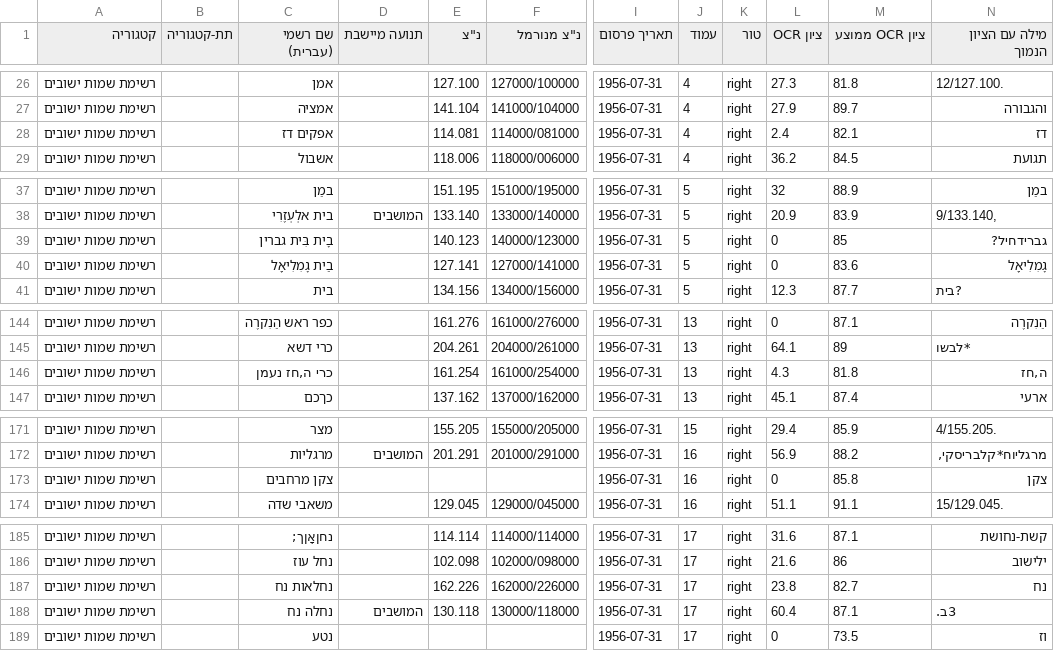
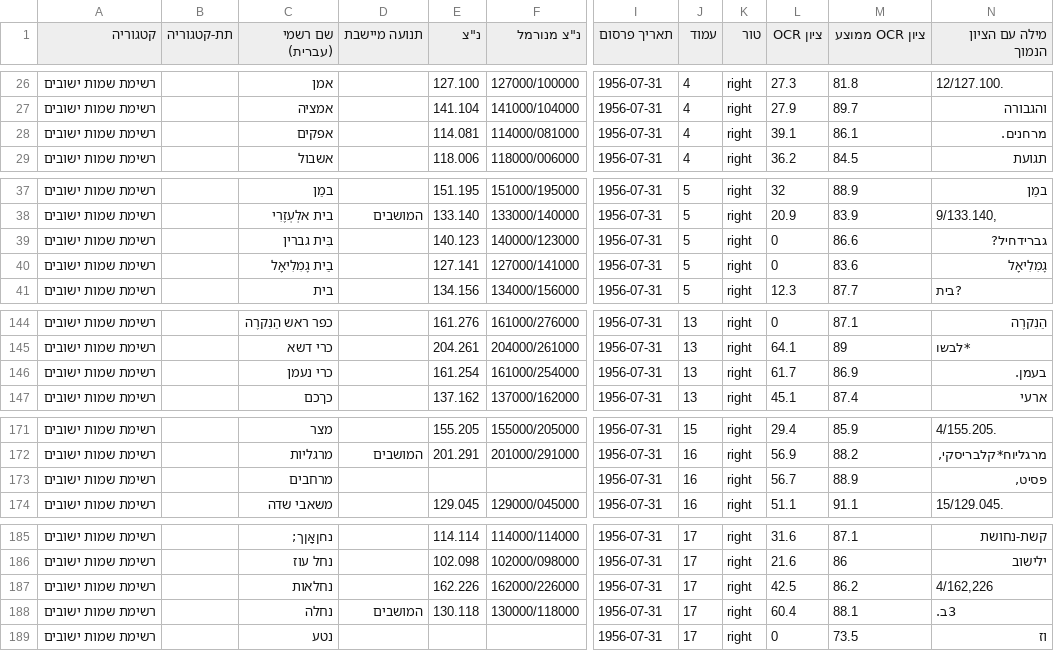
Before and after one commit to zstadler/names-committee, a CSV file: output/booklet_489_names.csv, drawn as a sheet; only a part is shown, gaps mark what is left out; the diff covers the shown part only; the diff names each change by its address in the sheet, - before the commit and + after, or states it on an @@ line.

```diff
--- a/output/booklet_489_names.csv
+++ b/output/booklet_489_names.csv
-C28 (שם רשמי (עברית)): אפקים דז
+C28 (שם רשמי (עברית)): אפקים
-L28 (ציון OCR): 2.4
+L28 (ציון OCR): 39.1
-M28 (ציון OCR ממוצע): 82.1
+M28 (ציון OCR ממוצע): 86.1
-N28 (מילה עם הציון הנמוך): דז
+N28 (מילה עם הציון הנמוך): מרחנים.
-C39 (שם רשמי (עברית)): בָית בִּית גברין
+C39 (שם רשמי (עברית)): בִּית גברין
-M39 (ציון OCR ממוצע): 85
+M39 (ציון OCR ממוצע): 86.6
-C146 (שם רשמי (עברית)): כרי ה,חז נעמן
+C146 (שם רשמי (עברית)): כרי נעמן
-L146 (ציון OCR): 4.3
+L146 (ציון OCR): 61.7
-M146 (ציון OCR ממוצע): 81.8
+M146 (ציון OCR ממוצע): 86.9
-N146 (מילה עם הציון הנמוך): ה,חז
+N146 (מילה עם הציון הנמוך): בעמן.
-C173 (שם רשמי (עברית)): צקן מרחבים
+C173 (שם רשמי (עברית)): מרחבים
-L173 (ציון OCR): 0
+L173 (ציון OCR): 56.7
-M173 (ציון OCR ממוצע): 85.8
+M173 (ציון OCR ממוצע): 88.9
-N173 (מילה עם הציון הנמוך): צקן
+N173 (מילה עם הציון הנמוך): פסיט,
-C187 (שם רשמי (עברית)): נחלאות נח
+C187 (שם רשמי (עברית)): נחלאות
-L187 (ציון OCR): 23.8
+L187 (ציון OCR): 42.5
-M187 (ציון OCR ממוצע): 82.7
+M187 (ציון OCR ממוצע): 86.2
-N187 (מילה עם הציון הנמוך): נח
+N187 (מילה עם הציון הנמוך): 4/162,226
-C188 (שם רשמי (עברית)): נחלה נח
+C188 (שם רשמי (עברית)): נחלה
-M188 (ציון OCR ממוצע): 87.1
+M188 (ציון OCR ממוצע): 88.1
```
Also changed, not shown: 10 edited cells elsewhere in this file, output/booklet_705_names.csv, 8 other files.
